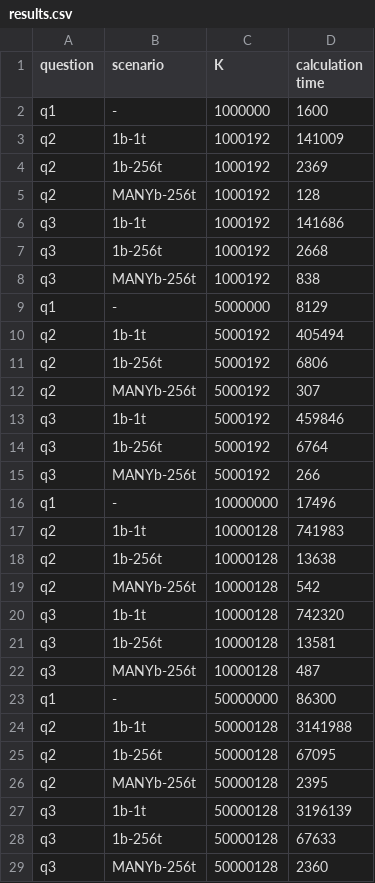
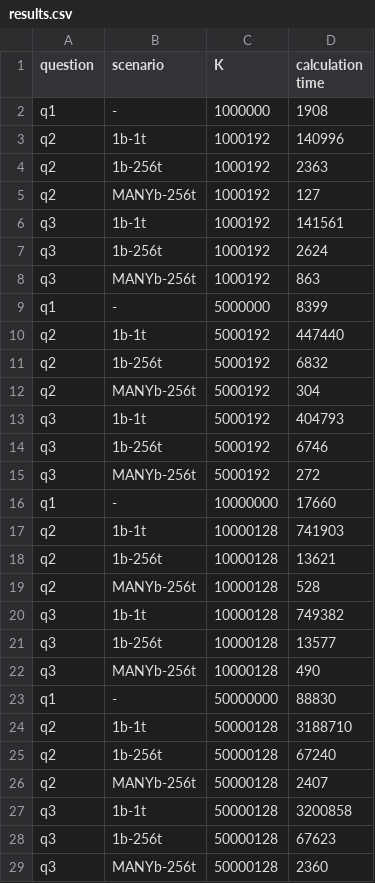
Before and after one commit to denzel-farmer/high-perf-ml-hmwk, a CSV file: hmwk3/CUDA1/Part-B/results.csv, drawn as a sheet; only a part is shown; the diff covers the shown part only.

Commit message:
results

```diff
--- a/hmwk3/CUDA1/Part-B/results.csv
+++ b/hmwk3/CUDA1/Part-B/results.csv
@@ -1,29 +1,29 @@
 question,scenario,K,calculation time
-q1,-,1000000,1600
-q2,1b-1t,1000192,141009
-q2,1b-256t,1000192,2369
-q2,MANYb-256t,1000192,128
-q3,1b-1t,1000192,141686
-q3,1b-256t,1000192,2668
-q3,MANYb-256t,1000192,838
-q1,-,5000000,8129
-q2,1b-1t,5000192,405494
-q2,1b-256t,5000192,6806
-q2,MANYb-256t,5000192,307
-q3,1b-1t,5000192,459846
-q3,1b-256t,5000192,6764
-q3,MANYb-256t,5000192,266
-q1,-,10000000,17496
-q2,1b-1t,10000128,741983
-q2,1b-256t,10000128,13638
-q2,MANYb-256t,10000128,542
-q3,1b-1t,10000128,742320
-q3,1b-256t,10000128,13581
-q3,MANYb-256t,10000128,487
-q1,-,50000000,86300
-q2,1b-1t,50000128,3141988
-q2,1b-256t,50000128,67095
-q2,MANYb-256t,50000128,2395
-q3,1b-1t,50000128,3196139
-q3,1b-256t,50000128,67633
+q1,-,1000000,1908
+q2,1b-1t,1000192,140996
+q2,1b-256t,1000192,2363
+q2,MANYb-256t,1000192,127
+q3,1b-1t,1000192,141561
+q3,1b-256t,1000192,2624
+q3,MANYb-256t,1000192,863
+q1,-,5000000,8399
+q2,1b-1t,5000192,447440
+q2,1b-256t,5000192,6832
+q2,MANYb-256t,5000192,304
+q3,1b-1t,5000192,404793
+q3,1b-256t,5000192,6746
+q3,MANYb-256t,5000192,272
+q1,-,10000000,17660
+q2,1b-1t,10000128,741903
+q2,1b-256t,10000128,13621
+q2,MANYb-256t,10000128,528
+q3,1b-1t,10000128,749382
+q3,1b-256t,10000128,13577
+q3,MANYb-256t,10000128,490
+q1,-,50000000,88830
+q2,1b-1t,50000128,3188710
+q2,1b-256t,50000128,67240
+q2,MANYb-256t,50000128,2407
+q3,1b-1t,50000128,3200858
+q3,1b-256t,50000128,67623
 q3,MANYb-256t,50000128,2360
```
Also changed, not shown: 3 removed rows and 7 edited cells elsewhere in this file.
